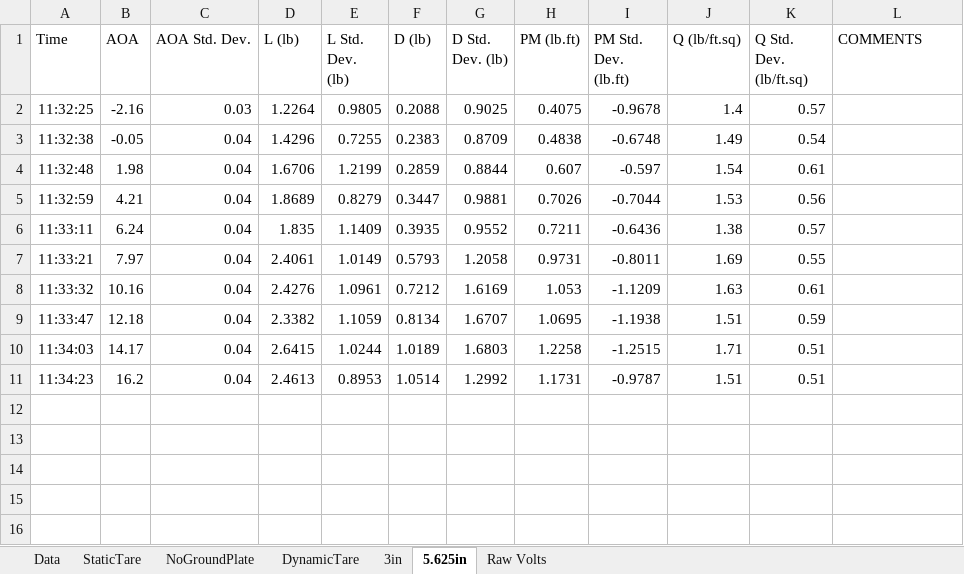
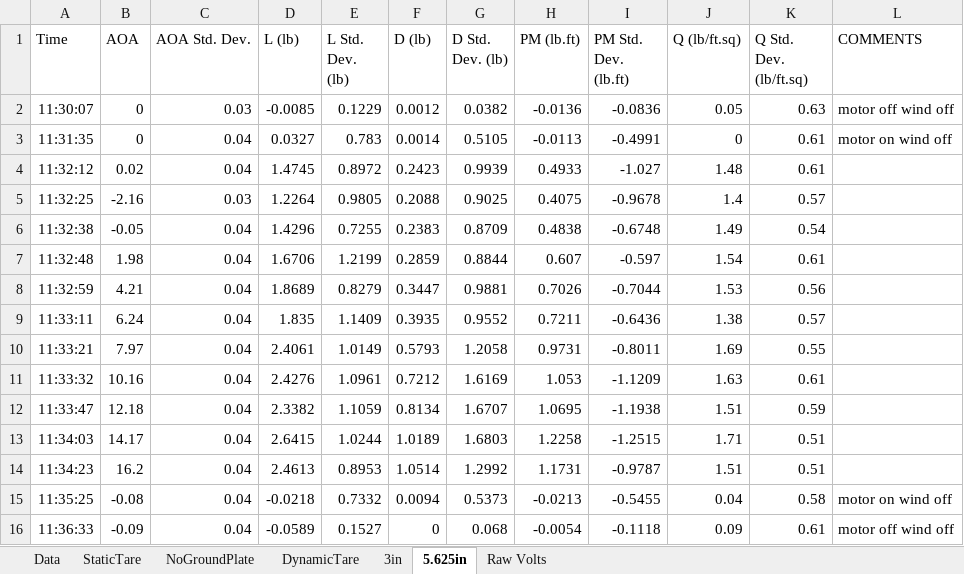
Before and after one commit to CthulhuWorshippr/ExperimentalMethods, an Excel workbook: data.xlsx, sheet 5.625in, drawn as a sheet; values as stored, in another font and other column widths than the file's, no borders; the diff names each change by its address in the sheet, - before the commit and + after, or states it on an @@ line.

```diff
--- a/data.xlsx (sheet 5.625in)
+++ b/data.xlsx (sheet 5.625in)
+row 2: 11:30:07 | 0 | 0.03 | -0.0085 | 0.1229 | 0.0012 | 0.0382 | -0.0136 | -0.0836 | 0.05 | 0.63 | motor off wind off
+row 3: 11:31:35 | 0 | 0.04 | 0.0327 | 0.783 | 0.0014 | 0.5105 | -0.0113 | -0.4991 | 0 | 0.61 | motor on wind off
+row 4: 11:32:12 | 0.02 | 0.04 | 1.4745 | 0.8972 | 0.2423 | 0.9939 | 0.4933 | -1.027 | 1.48 | 0.61
+row 15: 11:35:25 | -0.08 | 0.04 | -0.0218 | 0.7332 | 0.0094 | 0.5373 | -0.0213 | -0.5455 | 0.04 | 0.58 | motor on wind off
+row 16: 11:36:33 | -0.09 | 0.04 | -0.0589 | 0.1527 | 0 | 0.068 | -0.0054 | -0.1118 | 0.09 | 0.61 | motor off wind off
```
Also changed, not shown: sheet NoGroundPlate, sheet 3in, sheet StaticTare, 2 other files.
